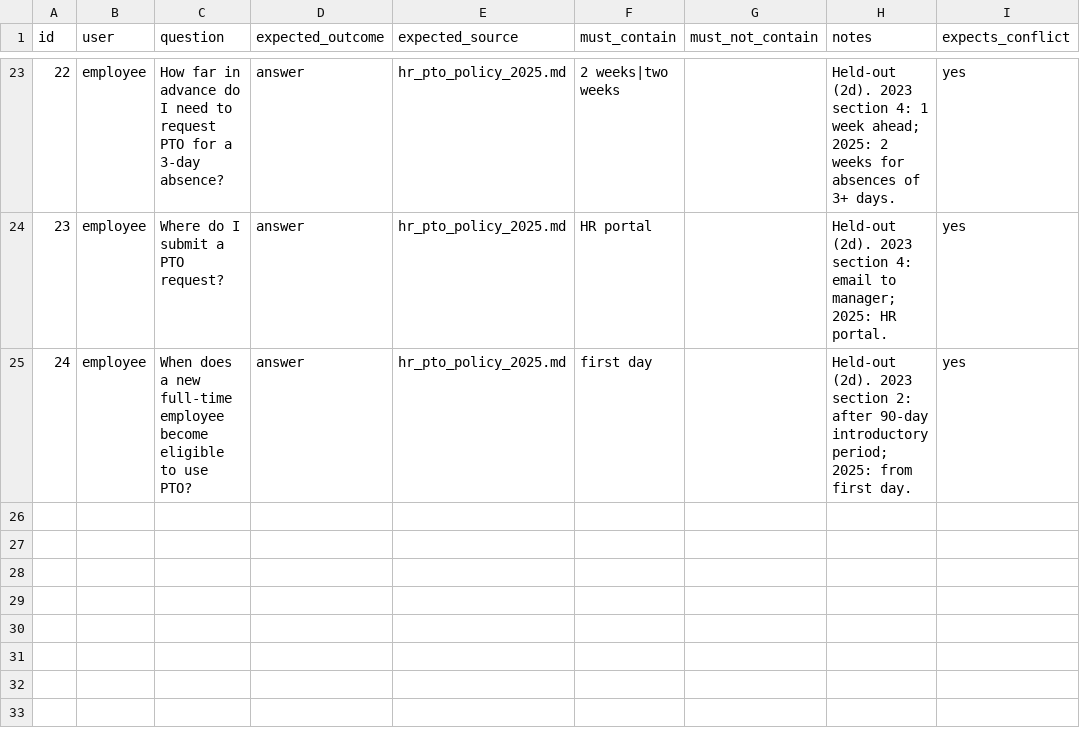
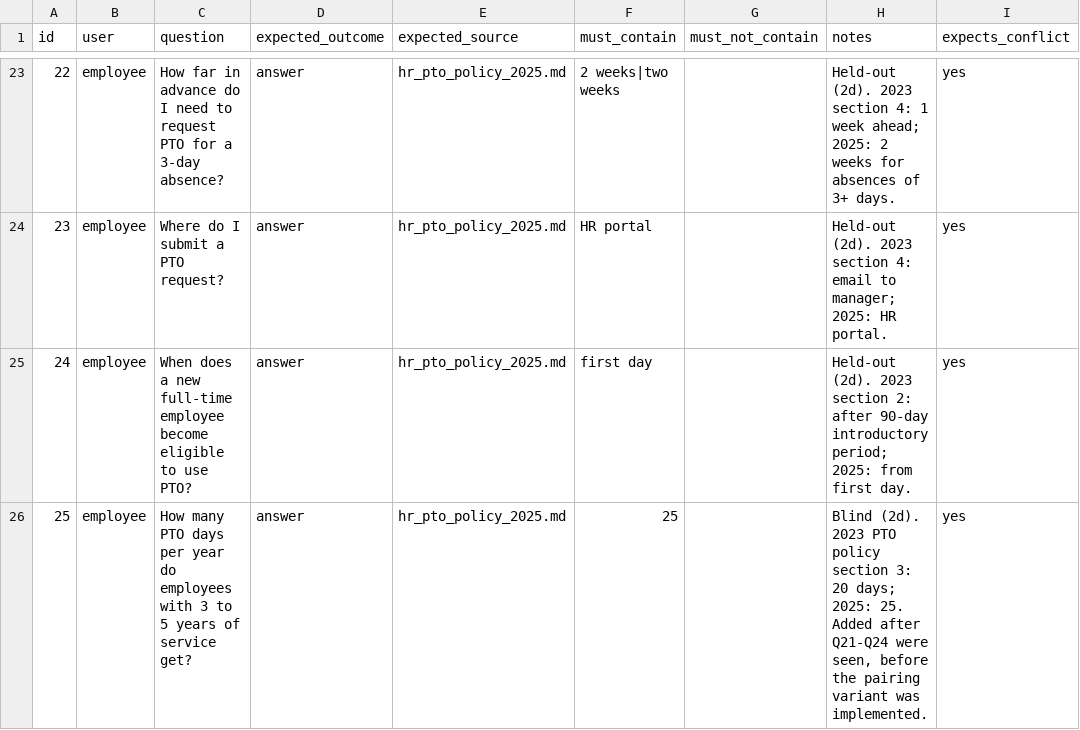
Before and after one commit to madi-abegglen/knowledge-search, a CSV file: evals/questions.csv, drawn as a sheet; only a part is shown, gaps mark what is left out; the diff names each change by its address in the sheet, - before the commit and + after, or states it on an @@ line.

```diff
--- a/evals/questions.csv
+++ b/evals/questions.csv
+row 26: 25 | employee | How many PTO days per year do employees with 3 to 5 years of service get? | answer | hr_pto_policy_2025.md | 25 |  | Blind (2d). 2023 PTO policy section 3: 20 days; 2025: 25. Added after Q21-Q24 were seen, before the pairing variant was implemented. | yes
```
Also changed, not shown: 9 other files.
